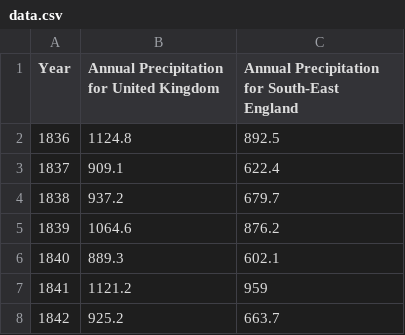
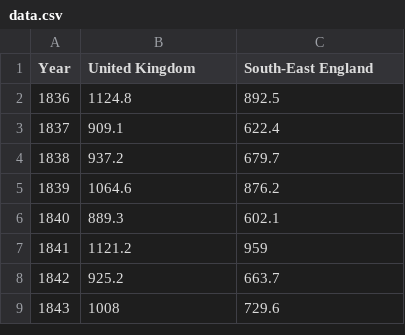
Before and after one commit to agelanyi/climate-and-uk-wine, a CSV file: 08-UK-Regions-Weather/Rain/data.csv, drawn as a sheet; only a part is shown; the shorter side is filled out with more unchanged rows.

```diff
--- a/08-UK-Regions-Weather/Rain/data.csv
+++ b/08-UK-Regions-Weather/Rain/data.csv
@@ -1,2 +1,2 @@
-Year,Annual Precipitation  for United Kingdom,Annual Precipitation  for South-East England
+Year,United Kingdom,South-East England
 1836,1124.8,892.5
```
Also changed, not shown: 08-UK-Regions-Weather/Sun/data.csv, 08-UK-Regions-Weather/Temp/data.csv, 8 other files.
